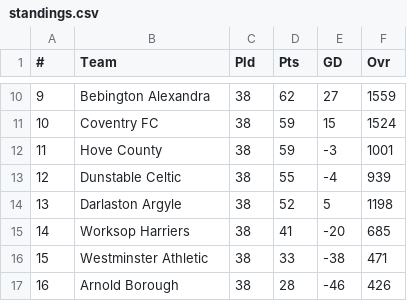
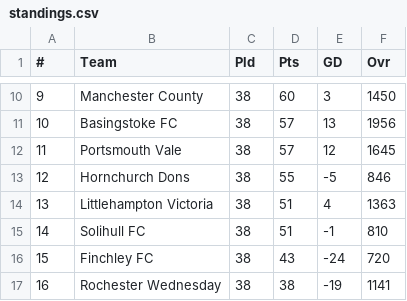
Before and after one commit to reginoxcf/football-simulator-2, a CSV file: standings.csv, drawn as a sheet; only a part is shown, gaps mark what is left out; the diff covers the shown part only.

```diff
--- a/standings.csv
+++ b/standings.csv
@@ -10,8 +10,8 @@
-9 ,Bebington Alexandra,38,62,27,1559
-10 ,Coventry FC,38,59,15,1524
-11 ,Hove County,38,59,-3,1001
-12 ,Dunstable Celtic,38,55,-4,939
-13 ,Darlaston Argyle,38,52,5,1198
-14 ,Worksop Harriers,38,41,-20,685
-15 ,Westminster Athletic,38,33,-38,471
-16 ,Arnold Borough,38,28,-46,426
+9 ,Manchester County,38,60,3,1450
+10 ,Basingstoke FC,38,57,13,1956
+11 ,Portsmouth Vale,38,57,12,1645
+12 ,Hornchurch Dons,38,55,-5,846
+13 ,Littlehampton Victoria,38,51,4,1363
+14 ,Solihull FC,38,51,-1,810
+15 ,Finchley FC,38,43,-24,720
+16 ,Rochester Wednesday,38,38,-19,1141
```
Also changed, not shown: 48 edited cells elsewhere in this file, matches.csv, 5 other files.
